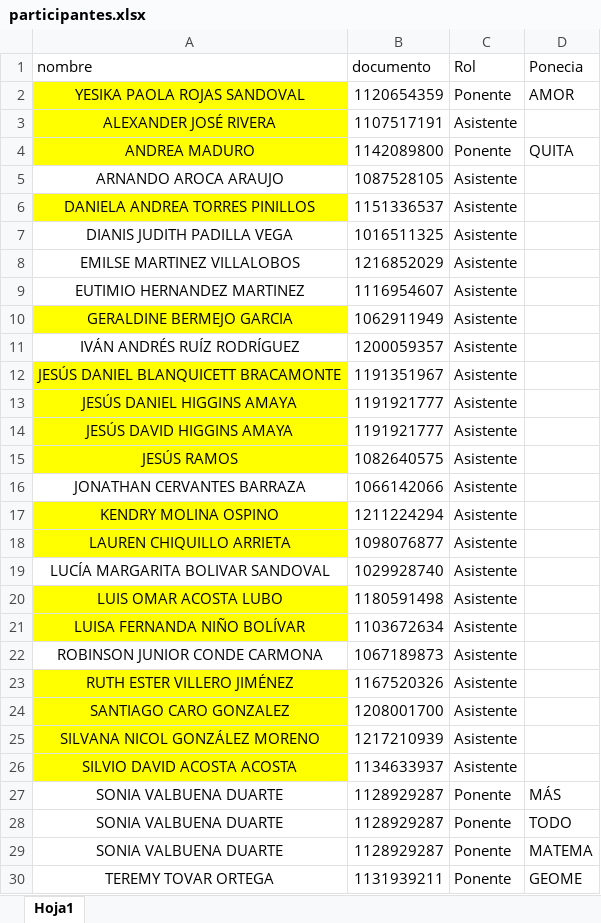
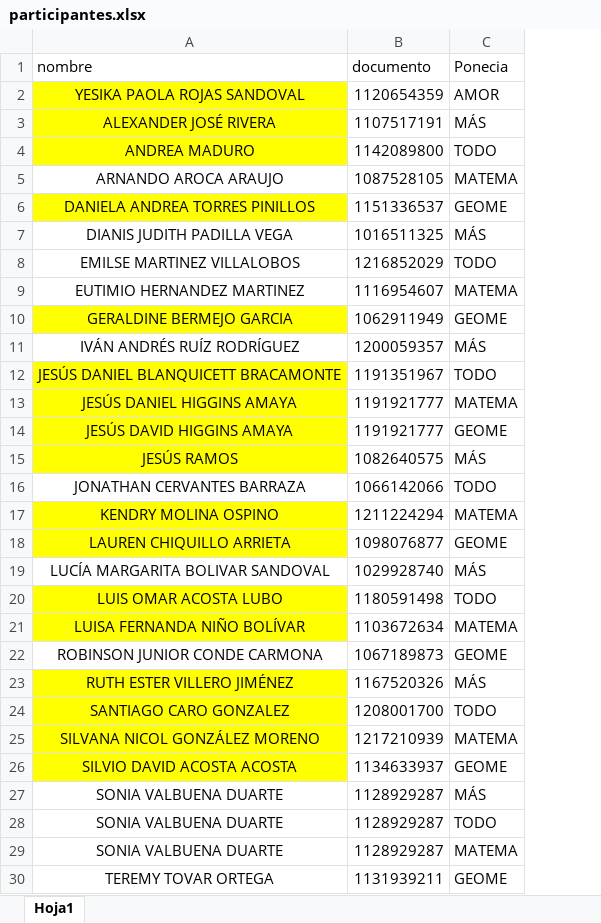
Before and after one commit to PC-2318/Certificados-EIEM, an Excel workbook: participantes.xlsx, sheet Hoja1, drawn as a sheet; only a part is shown; values as stored, in another font and other column widths than the file's, no borders; removed rows and columns are numbered as before the commit, all else as after; the diff covers the shown part only; the diff names each change by its address in the sheet, - before the commit and + after, or states it on an @@ line.

```diff
--- a/participantes.xlsx (sheet Hoja1)
+++ b/participantes.xlsx (sheet Hoja1)
-column C (Rol), rows 2-30: Ponente | Asistente | Ponente | Asistente | Asistente | Asistente | Asistente | Asistente | Asistente | Asistente | Asistente | Asistente | Asistente | Asistente | Asistente | Asistente | Asistente | Asistente | Asistente | Asistente | Asistente | Asistente | Asistente | Asistente | Asistente | Ponente | Ponente | Ponente | Ponente
-C3 (Ponecia): (empty)
+C3 (Ponecia): MÁS
-C4 (Ponecia): QUITA
+C4 (Ponecia): TODO
-C5 (Ponecia): (empty)
+C5 (Ponecia): MATEMA
-C6 (Ponecia): (empty)
+C6 (Ponecia): GEOME
-C7 (Ponecia): (empty)
+C7 (Ponecia): MÁS
-C8 (Ponecia): (empty)
+C8 (Ponecia): TODO
-C9 (Ponecia): (empty)
+C9 (Ponecia): MATEMA
-C10 (Ponecia): (empty)
+C10 (Ponecia): GEOME
-C11 (Ponecia): (empty)
+C11 (Ponecia): MÁS
-C12 (Ponecia): (empty)
+C12 (Ponecia): TODO
-C13 (Ponecia): (empty)
+C13 (Ponecia): MATEMA
-C14 (Ponecia): (empty)
+C14 (Ponecia): GEOME
-C15 (Ponecia): (empty)
+C15 (Ponecia): MÁS
-C16 (Ponecia): (empty)
+C16 (Ponecia): TODO
-C17 (Ponecia): (empty)
+C17 (Ponecia): MATEMA
-C18 (Ponecia): (empty)
+C18 (Ponecia): GEOME
-C19 (Ponecia): (empty)
+C19 (Ponecia): MÁS
-C20 (Ponecia): (empty)
+C20 (Ponecia): TODO
-C21 (Ponecia): (empty)
+C21 (Ponecia): MATEMA
-C22 (Ponecia): (empty)
+C22 (Ponecia): GEOME
-C23 (Ponecia): (empty)
+C23 (Ponecia): MÁS
-C24 (Ponecia): (empty)
+C24 (Ponecia): TODO
-C25 (Ponecia): (empty)
+C25 (Ponecia): MATEMA
-C26 (Ponecia): (empty)
+C26 (Ponecia): GEOME
```
Also changed, not shown: 5 edited cells elsewhere in this sheet, 1 other file.
